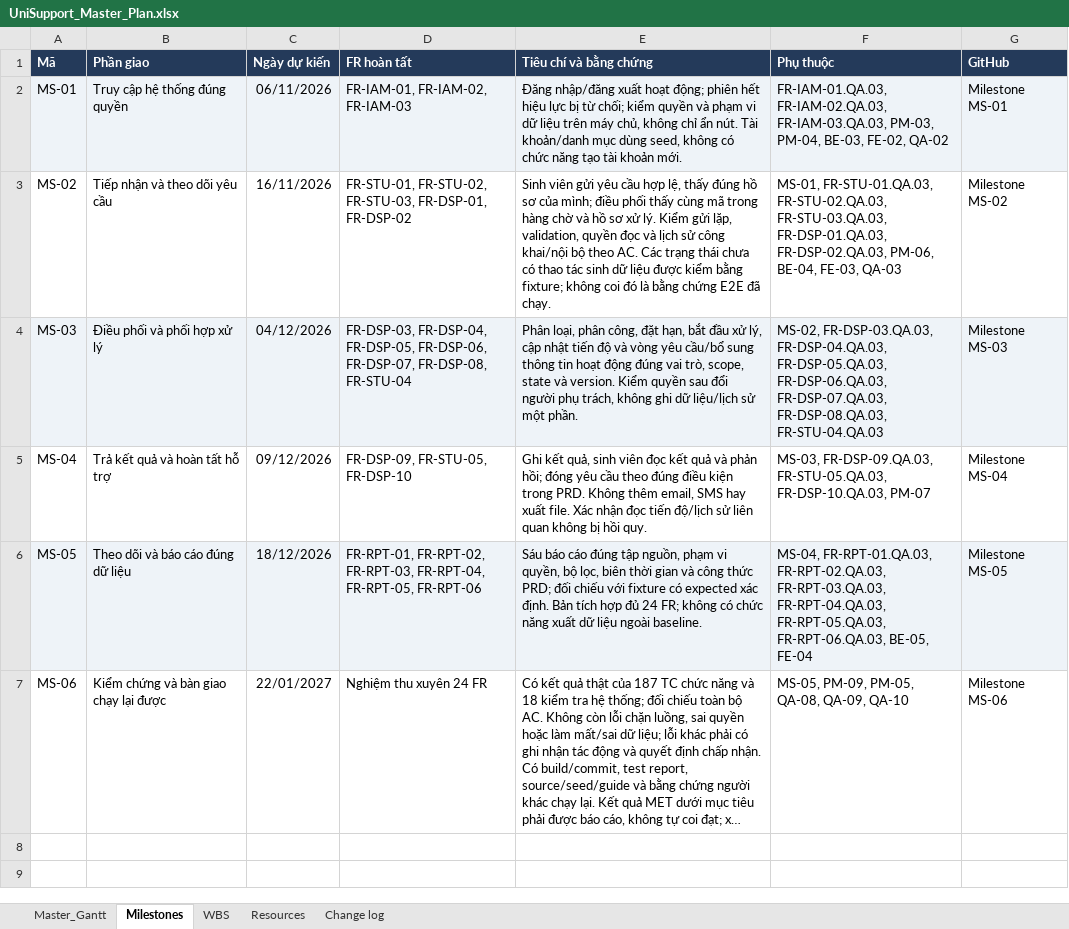
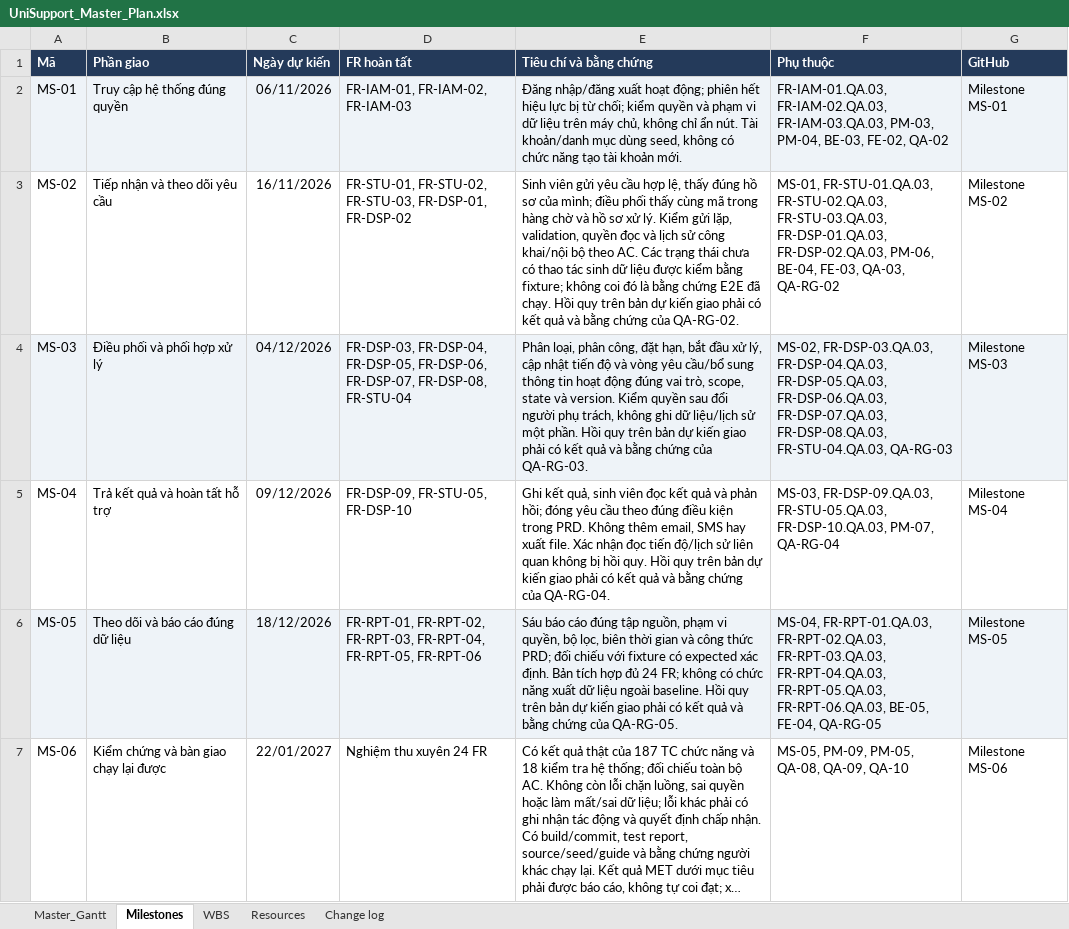
Before and after one commit to nathyu-le/directorofstudentservice, an Excel workbook: UniSupport_Master_Plan.xlsx, sheet Milestones, drawn as a sheet; long unchanged cells end in …; values as stored, in another font and other column widths than the file's, no borders; the diff names each change by its address in the sheet, - before the commit and + after, or states it on an @@ line.

Commit message:
docs: align UniSupport work items and add milestone regression gates
Refs #282 · V2-01, V2-02, V2-04, V2-05, V3-03, V3-08

```diff
--- a/UniSupport_Master_Plan.xlsx (sheet Milestones)
+++ b/UniSupport_Master_Plan.xlsx (sheet Milestones)
-E3 (Tiêu chí và bằng chứng): …đã chạy.
+E3 (Tiêu chí và bằng chứng): …đã chạy. Hồi quy trên bản dự kiến giao phải có kết quả và bằng chứng của QA-RG-02.
-F3 (Phụ thuộc): …BE-04, FE-03, QA-03
+F3 (Phụ thuộc): …BE-04, FE-03, QA-03, QA-RG-02
-E4 (Tiêu chí và bằng chứng): …một phần.
+E4 (Tiêu chí và bằng chứng): …một phần. Hồi quy trên bản dự kiến giao phải có kết quả và bằng chứng của QA-RG-03.
-F4 (Phụ thuộc): …FR-DSP-07.QA.03, FR-DSP-08.QA.03, FR-STU-04.QA.03
+F4 (Phụ thuộc): …FR-DSP-07.QA.03, FR-DSP-08.QA.03, FR-STU-04.QA.03, QA-RG-03
-E5 (Tiêu chí và bằng chứng): …hồi quy.
+E5 (Tiêu chí và bằng chứng): …hồi quy. Hồi quy trên bản dự kiến giao phải có kết quả và bằng chứng của QA-RG-04.
-F5 (Phụ thuộc): …FR-STU-05.QA.03, FR-DSP-10.QA.03, PM-07
+F5 (Phụ thuộc): …FR-STU-05.QA.03, FR-DSP-10.QA.03, PM-07, QA-RG-04
-E6 (Tiêu chí và bằng chứng): …ngoài baseline.
+E6 (Tiêu chí và bằng chứng): …ngoài baseline. Hồi quy trên bản dự kiến giao phải có kết quả và bằng chứng của QA-RG-05.
-F6 (Phụ thuộc): …FR-RPT-06.QA.03, BE-05, FE-04
+F6 (Phụ thuộc): …FR-RPT-06.QA.03, BE-05, FE-04, QA-RG-05
```
Also changed, not shown: sheet Master_Gantt, sheet WBS, sheet Resources, sheet Change log, 16 other files.
